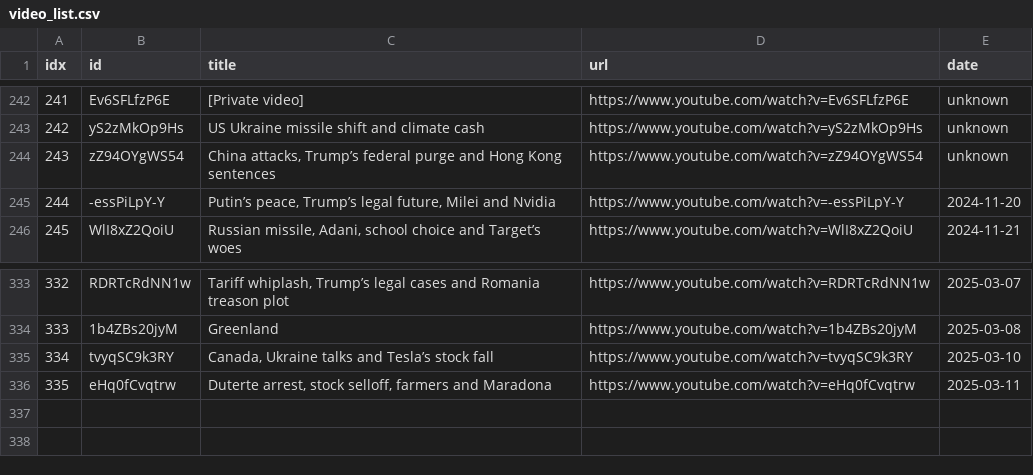
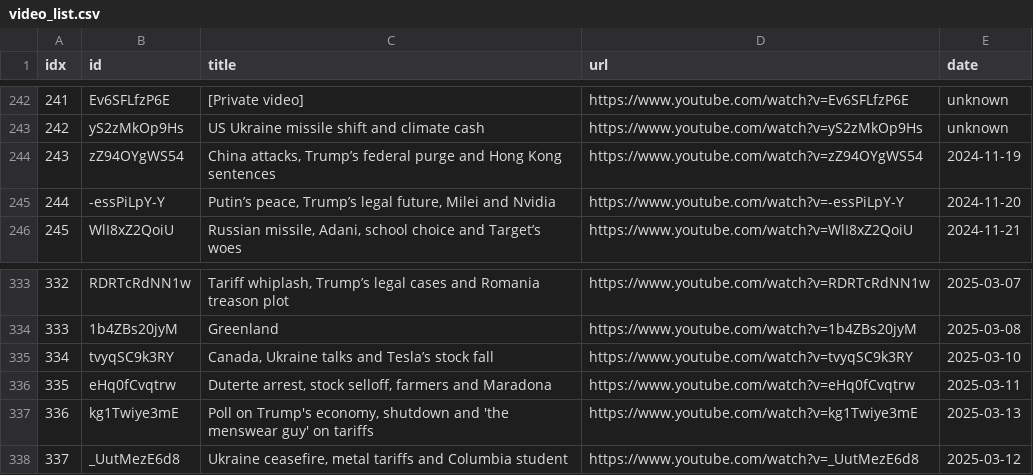
Before and after one commit to sumsjp/Reuters-World-News, a CSV file: src/video_list.csv, drawn as a sheet; only a part is shown, gaps mark what is left out.

```diff
--- a/src/video_list.csv
+++ b/src/video_list.csv
@@ -243,3 +243,3 @@ idx,id,title,url,date
 242,yS2zMkOp9Hs,US Ukraine missile shift and climate cash,https://www.youtube.com/watch?v=yS2zMkOp9Hs,unknown
-243,zZ94OYgWS54,"China attacks, Trump’s federal purge and Hong Kong sentences",https://www.youtube.com/watch?v=zZ94OYgWS54,unknown
+243,zZ94OYgWS54,"China attacks, Trump’s federal purge and Hong Kong sentences",https://www.youtube.com/watch?v=zZ94OYgWS54,2024-11-19
 244,-essPiLpY-Y,"Putin’s peace, Trump’s legal future, Milei and Nvidia",https://www.youtube.com/watch?v=-essPiLpY-Y,2024-11-20
@@ -336 +336,3 @@ idx,id,title,url,date
 335,eHq0fCvqtrw,"Duterte arrest, stock selloff, farmers and Maradona",https://www.youtube.com/watch?v=eHq0fCvqtrw,2025-03-11
+336,kg1Twiye3mE,"Poll on Trump's economy, shutdown and 'the menswear guy' on tariffs",https://www.youtube.com/watch?v=kg1Twiye3mE,2025-03-13
+337,_UutMezE6d8,"Ukraine ceasefire, metal tariffs and Columbia student",https://www.youtube.com/watch?v=_UutMezE6d8,2025-03-12
```
Also changed, not shown: 9 other files.
